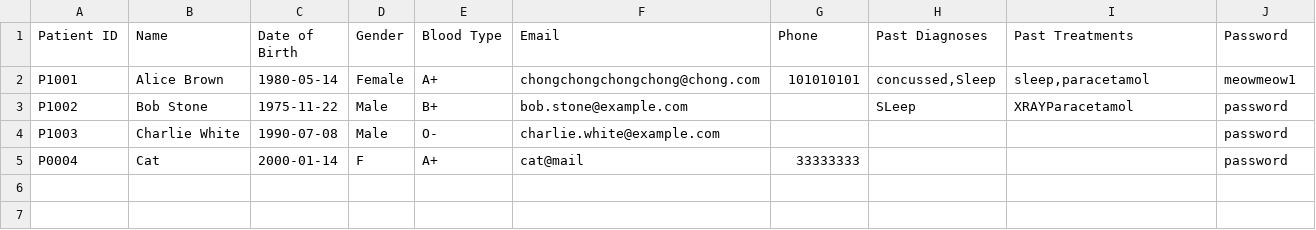
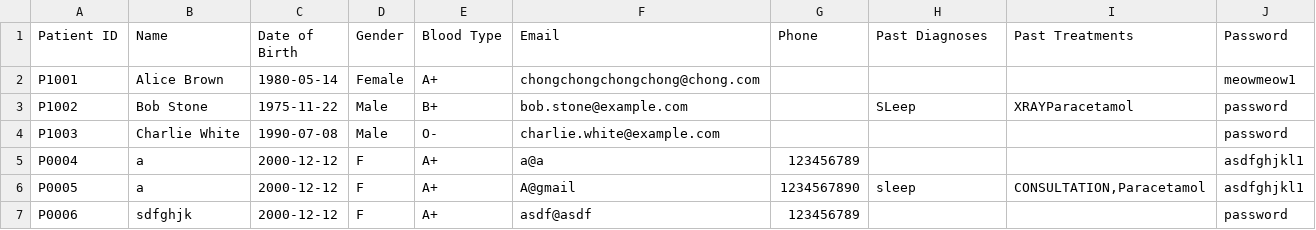
Before and after one commit to keechongwei/SC2002, a CSV file: Patient_List copy.csv, drawn as a sheet.

```diff
--- a/Patient_List copy.csv
+++ b/Patient_List copy.csv
@@ -1,5 +1,7 @@
 Patient ID;Name;Date of Birth;Gender;Blood Type;Email;Phone;Past Diagnoses;Past Treatments;Password
-P1001;Alice Brown;1980-05-14;Female;A+;chongchongchongchong@chong.com;101010101;concussed,Sleep;sleep,paracetamol;meowmeow1
+P1001;Alice Brown;1980-05-14;Female;A+;chongchongchongchong@chong.com;;;;meowmeow1
 P1002;Bob Stone;1975-11-22;Male;B+;bob.stone@example.com;;SLeep;XRAYParacetamol;password
 P1003;Charlie White;1990-07-08;Male;O-;charlie.white@example.com;;;;password
-P0004;Cat;2000-01-14;F;A+;cat@mail;33333333;;;password
+P0004;a;2000-12-12;F;A+;a@a;123456789;;;asdfghjkl1
+P0005;a;2000-12-12;F;A+;A@gmail;1234567890;sleep;CONSULTATION,Paracetamol;asdfghjkl1
+P0006;sdfghjk;2000-12-12;F;A+;asdf@asdf;123456789;;;password
```
Also changed, not shown: Staff_List_copy.csv, appointments.csv, 6 other files.
